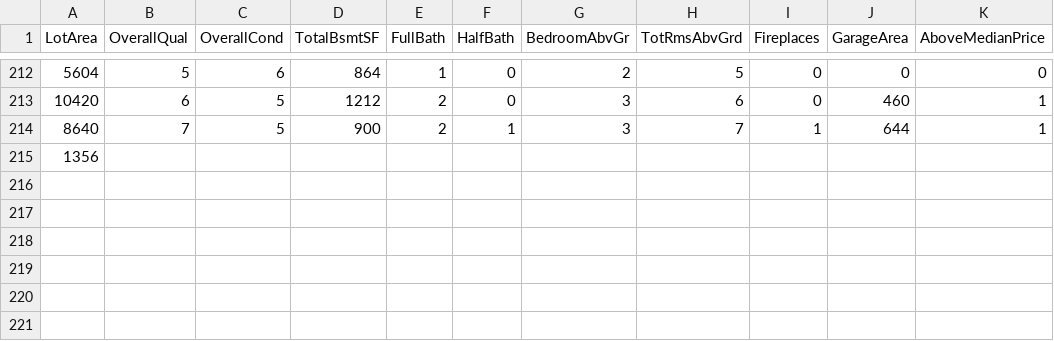
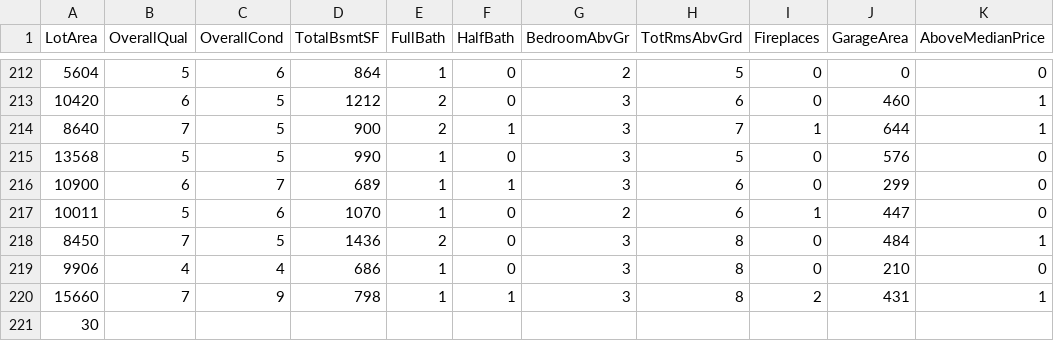
Before and after one commit to reapersy/advanced-neural-net-library, a CSV file: Examples/HousepricesPython/dataset/housepricedata.csv, drawn as a sheet; only a part is shown, gaps mark what is left out.

Commit message:
owo

```diff
--- a/Examples/HousepricesPython/dataset/housepricedata.csv
+++ b/Examples/HousepricesPython/dataset/housepricedata.csv
@@ -214,2 +214,8 @@ LotArea,OverallQual,OverallCond,TotalBsmtSF,FullBath,HalfBath,BedroomAbvGr,TotRm
 8640,7,5,900,2,1,3,7,1,644,1
-1356
+13568,5,5,990,1,0,3,5,0,576,0
+10900,6,7,689,1,1,3,6,0,299,0
+10011,5,6,1070,1,0,2,6,1,447,0
+8450,7,5,1436,2,0,3,8,0,484,1
+9906,4,4,686,1,0,3,8,0,210,0
+15660,7,9,798,1,1,3,8,2,431,1
+30
```
